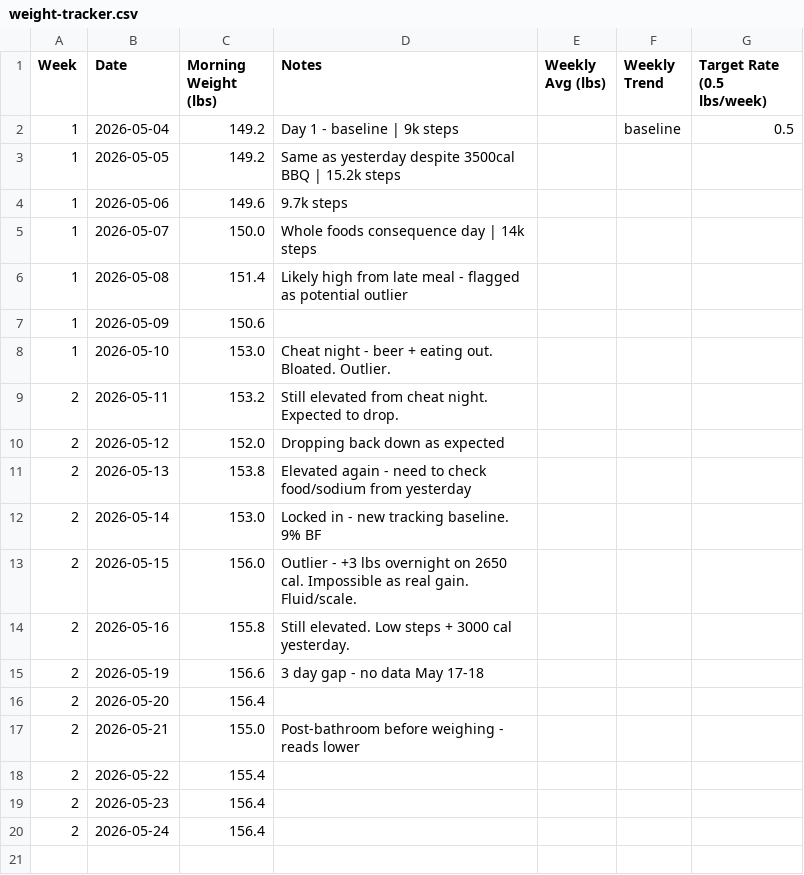
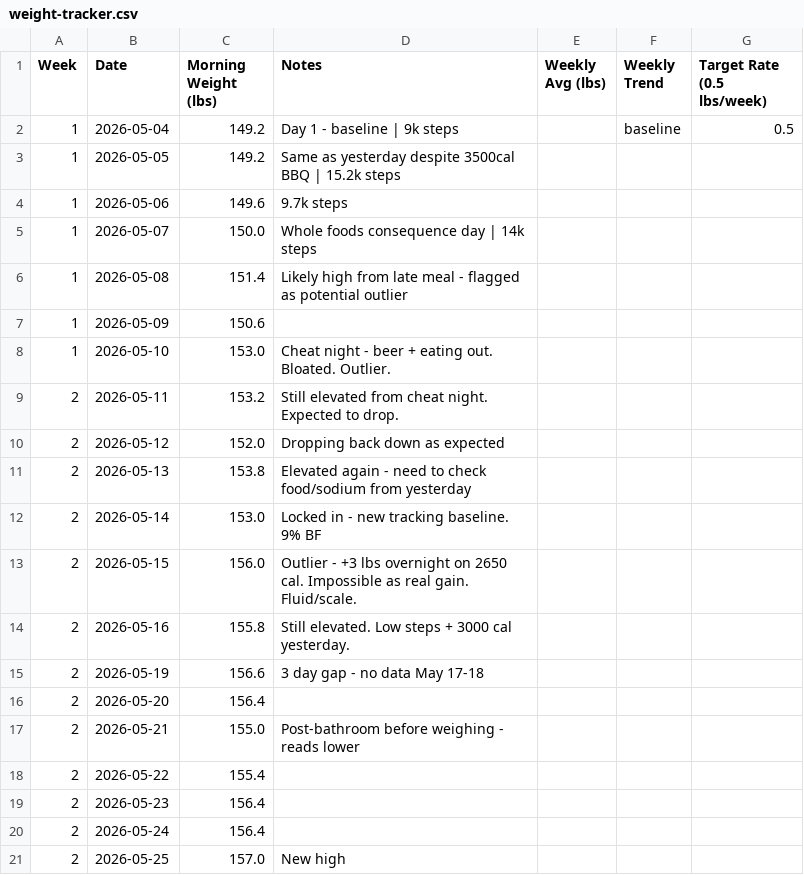
Before and after one commit to needhamcookn-creator/Portfolio, a CSV file: training-tracker/weight-tracker.csv, drawn as a sheet; the diff names each change by its address in the sheet, - before the commit and + after, or states it on an @@ line.

```diff
--- a/training-tracker/weight-tracker.csv
+++ b/training-tracker/weight-tracker.csv
+row 21: 2 | 2026-05-25 | 157.0 | New high
```
